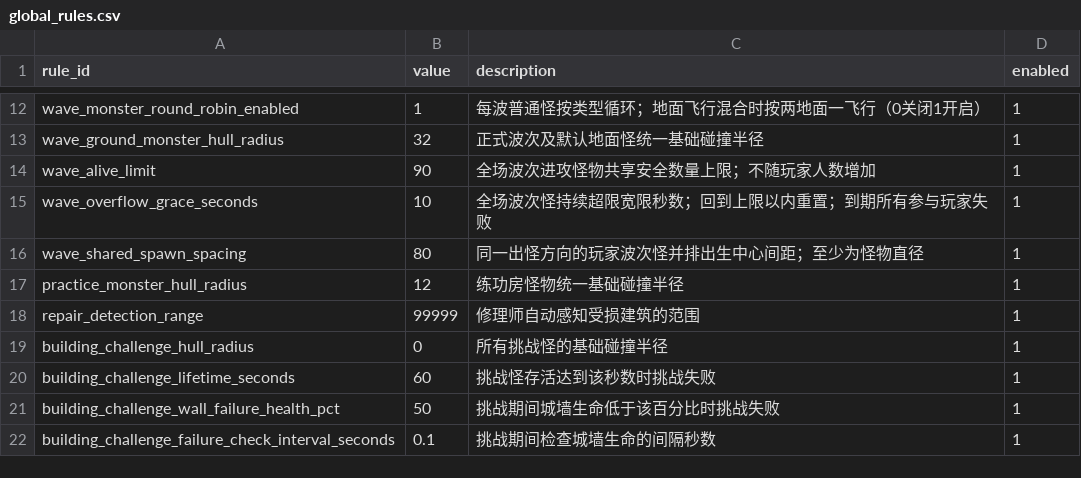
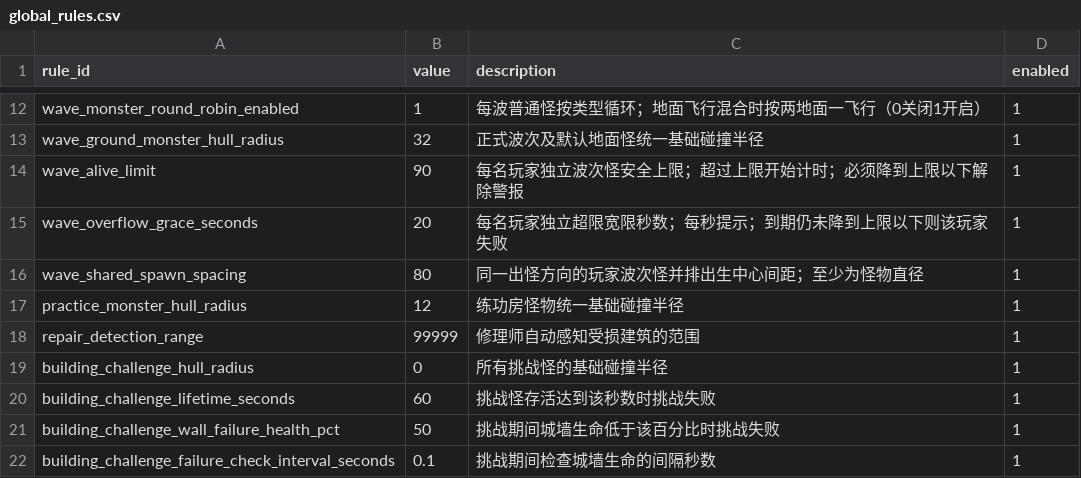
Before and after one commit to MouOwO/Survival, a CSV file: data/csv/公共规则/global_rules.csv, drawn as a sheet; only a part is shown, gaps mark what is left out.

```diff
--- a/data/csv/公共规则/global_rules.csv
+++ b/data/csv/公共规则/global_rules.csv
@@ -13,4 +13,4 @@ wave_monster_round_robin_enabled,1,每波普通怪按类型循环；地面飞行
 wave_ground_monster_hull_radius,32,正式波次及默认地面怪统一基础碰撞半径,1
-wave_alive_limit,90,全场波次进攻怪物共享安全数量上限；不随玩家人数增加,1
-wave_overflow_grace_seconds,10,全场波次怪持续超限宽限秒数；回到上限以内重置；到期所有参与玩家失败,1
+wave_alive_limit,90,每名玩家独立波次怪安全上限；超过上限开始计时；必须降到上限以下解除警报,1
+wave_overflow_grace_seconds,20,每名玩家独立超限宽限秒数；每秒提示；到期仍未降到上限以下则该玩家失败,1
 wave_shared_spawn_spacing,80,同一出怪方向的玩家波次怪并排出生中心间距；至少为怪物直径,1
```
Also changed, not shown: 15 other files.
